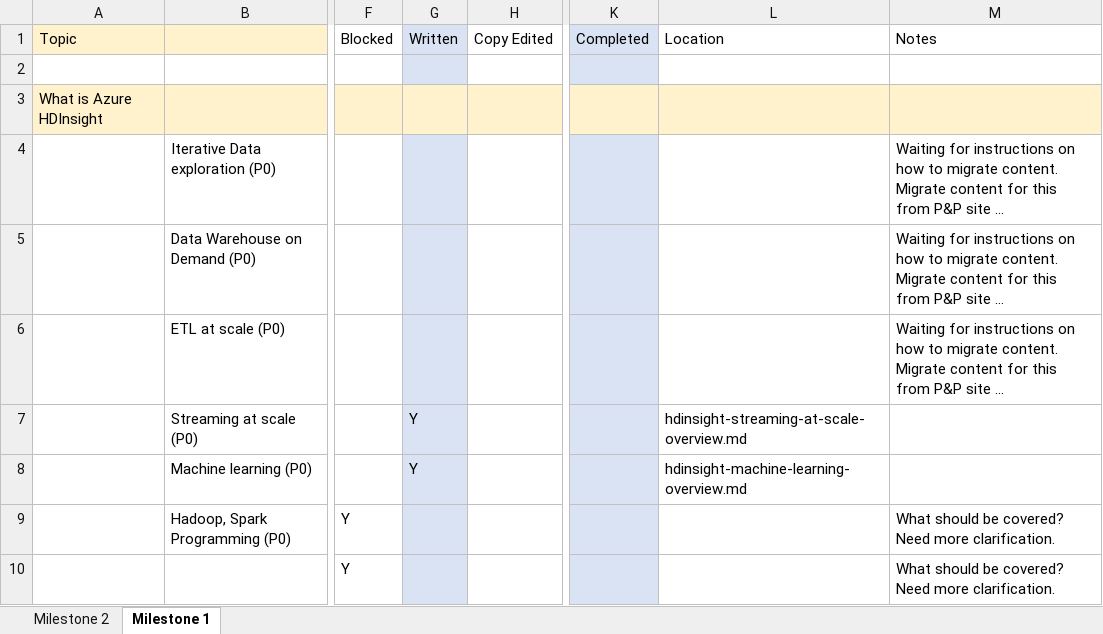
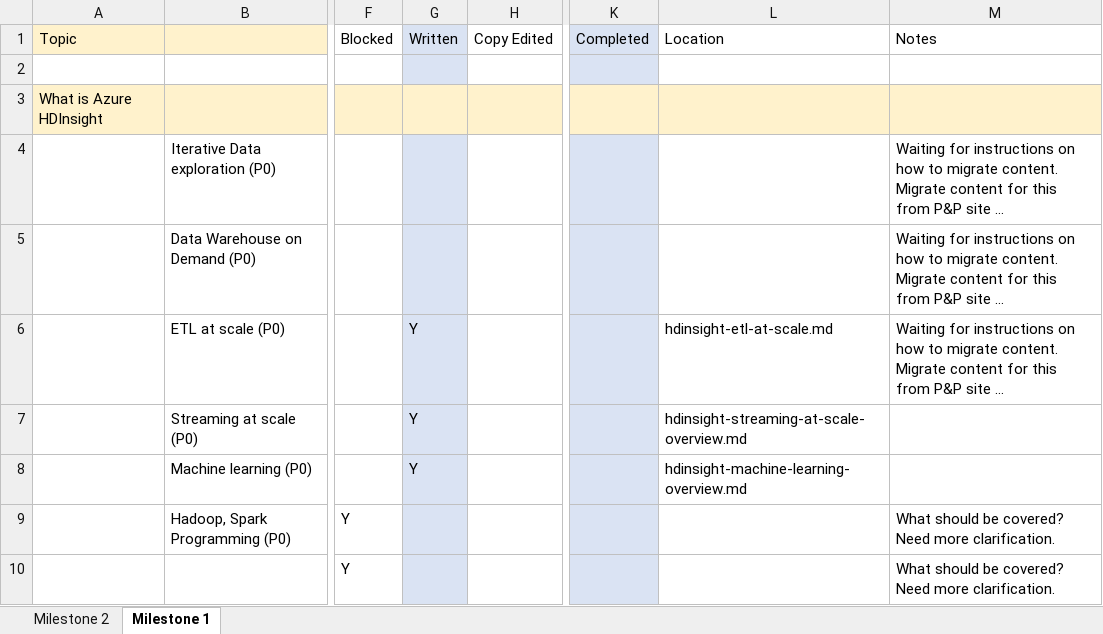
Before and after one commit to ZoinerTejada/hdinsight-docs, an Excel workbook: artifacts/project/HDInsight Dev Guide Status.xlsx, sheet Milestone 1, drawn as a sheet; only a part is shown, gaps mark what is left out; long unchanged cells end in …; values as stored, in another font and other column widths than the file's, no borders; conditional formats not drawn; the diff names each change by its address in the sheet, - before the commit and + after, or states it on an @@ line.

```diff
--- a/artifacts/project/HDInsight Dev Guide Status.xlsx (sheet Milestone 1)
+++ b/artifacts/project/HDInsight Dev Guide Status.xlsx (sheet Milestone 1)
-G6: (empty)
+G6: Y
-L6: (empty)
+L6: hdinsight-etl-at-scale.md
```
Also changed, not shown: sheet Milestone 2.
